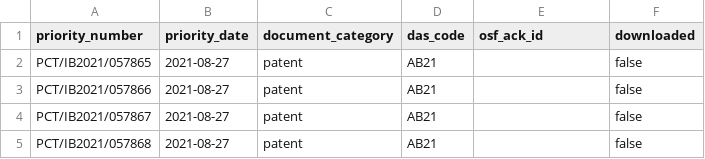
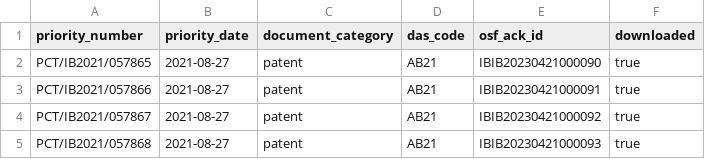
Before and after one commit to gabag30/publicContent, a CSV file: das_sample_java/config/retrieval_test.csv, drawn as a sheet.

```diff
--- a/das_sample_java/config/retrieval_test.csv
+++ b/das_sample_java/config/retrieval_test.csv
@@ -1,5 +1,5 @@
 "priority_number","priority_date","document_category","das_code","osf_ack_id","downloaded"
-"PCT/IB2021/057865","2021-08-27","patent","AB21","","false"
-"PCT/IB2021/057866","2021-08-27","patent","AB21","","false"
-"PCT/IB2021/057867","2021-08-27","patent","AB21","","false"
-"PCT/IB2021/057868","2021-08-27","patent","AB21","","false"
+"PCT/IB2021/057865","2021-08-27","patent","AB21","IBIB20230421000090","true"
+"PCT/IB2021/057866","2021-08-27","patent","AB21","IBIB20230421000091","true"
+"PCT/IB2021/057867","2021-08-27","patent","AB21","IBIB20230421000092","true"
+"PCT/IB2021/057868","2021-08-27","patent","AB21","IBIB20230421000093","true"
```
Also changed, not shown: das_sample_java/config/registration_test.csv, 8 other files.
